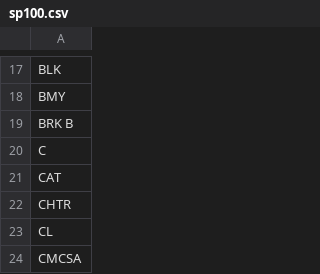
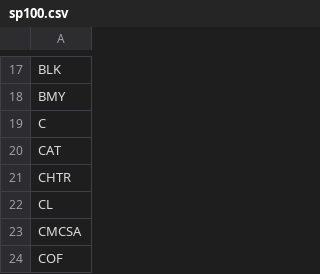
Before and after one commit to selvanponraj/qtpylib, a CSV file: examples/sp100.csv, drawn as a sheet; only a part is shown, gaps mark what is left out; the shorter side is filled out with more unchanged rows.

```diff
--- a/examples/sp100.csv
+++ b/examples/sp100.csv
@@ -18,3 +18,2 @@ BLK
 BMY
-BRK B
 C
```
Also changed, not shown: 3 other files.
